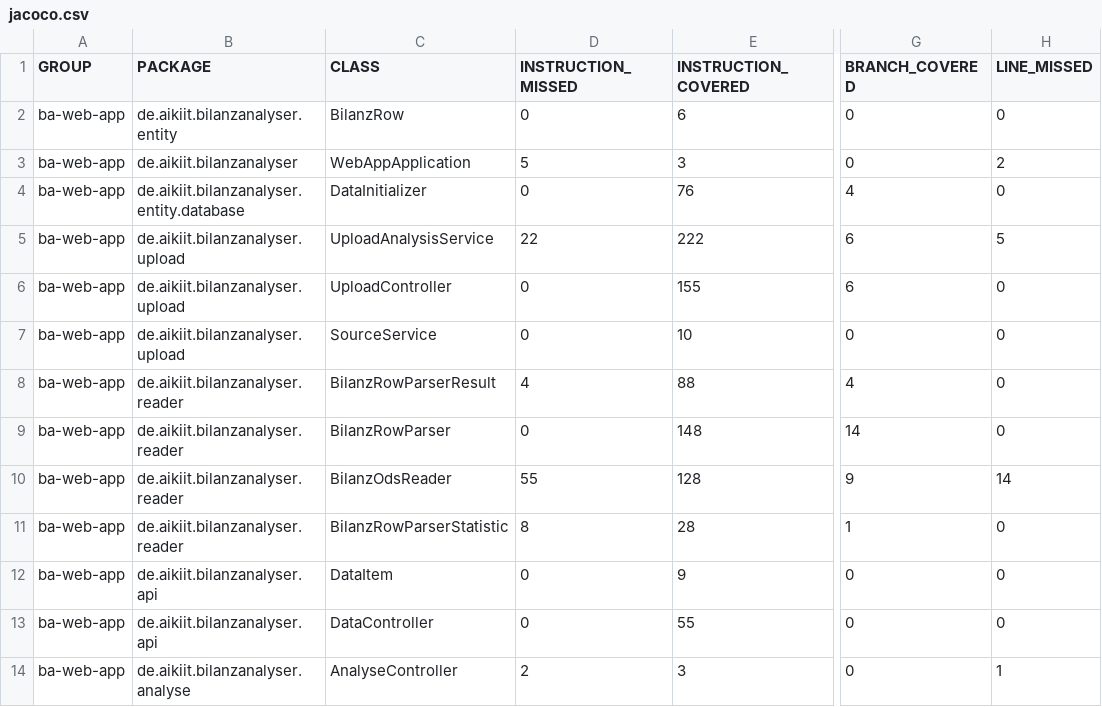
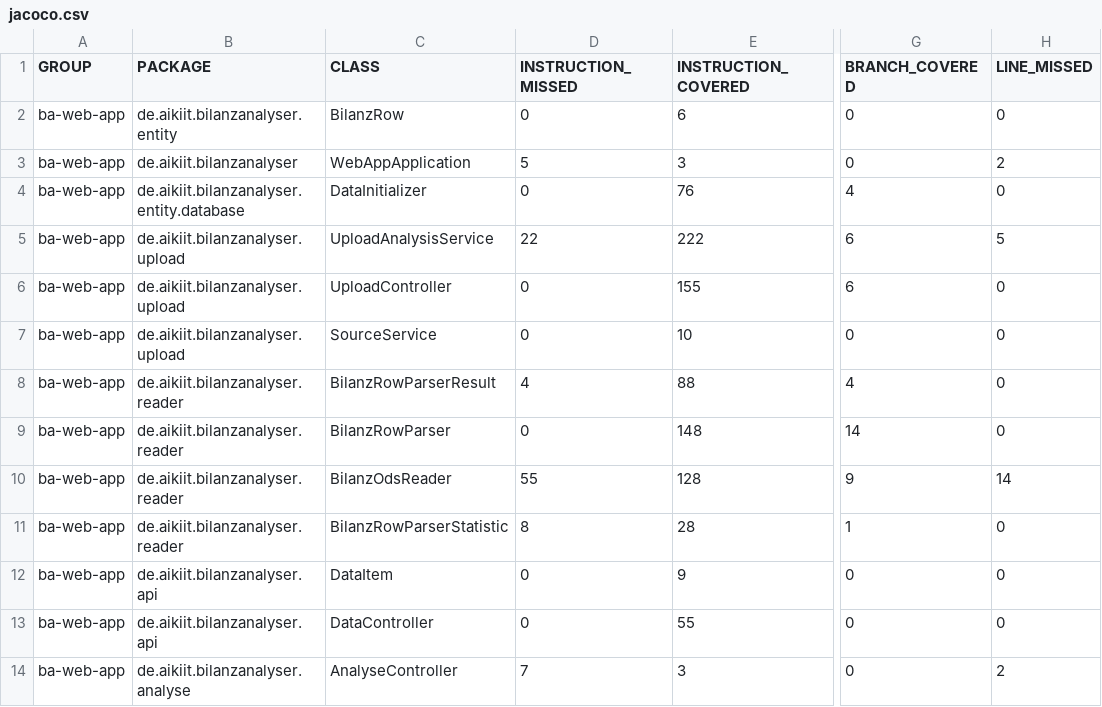
Before and after one commit to ottlinger/bilanz-analyser, a CSV file: jacoco/jacoco.csv, drawn as a sheet; only a part is shown, gaps mark what is left out; the diff names each change by its address in the sheet, - before the commit and + after, or states it on an @@ line.

```diff
--- a/jacoco/jacoco.csv
+++ b/jacoco/jacoco.csv
-D14 (INSTRUCTION_MISSED): 2
+D14 (INSTRUCTION_MISSED): 7
-H14 (LINE_MISSED): 1
+H14 (LINE_MISSED): 2
```
Also changed, not shown: 11 other files.
